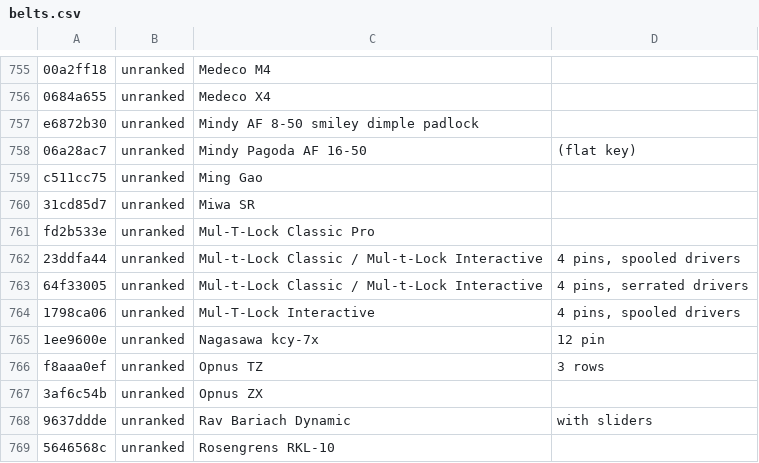
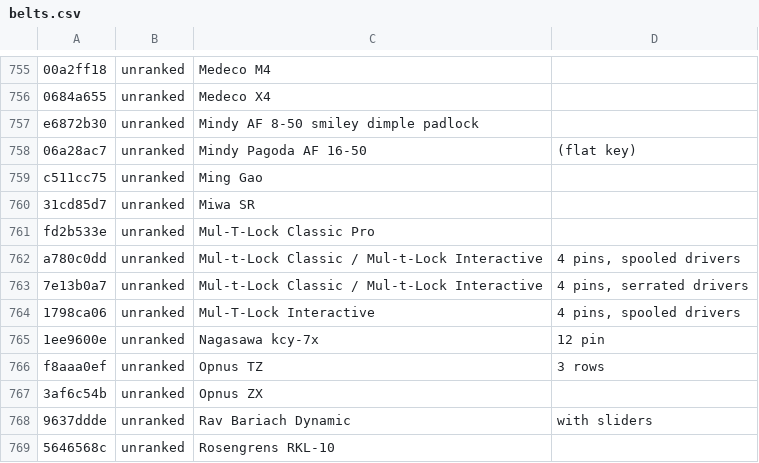
Before and after one commit to Lockpickers-United/lpu-belt-explorer, a CSV file: belts.csv, drawn as a sheet; only a part is shown, gaps mark what is left out.

```diff
--- a/belts.csv
+++ b/belts.csv
@@ -761,4 +761,4 @@ c511cc75,unranked,"Ming Gao",
 fd2b533e,unranked,"Mul-T-Lock Classic Pro",
-23ddfa44,unranked,"Mul-t-Lock Classic / Mul-t-Lock Interactive","4 pins, spooled drivers"
-64f33005,unranked,"Mul-t-Lock Classic / Mul-t-Lock Interactive","4 pins, serrated drivers"
+a780c0dd,unranked,"Mul-t-Lock Classic / Mul-t-Lock Interactive","4 pins, spooled drivers"
+7e13b0a7,unranked,"Mul-t-Lock Classic / Mul-t-Lock Interactive","4 pins, serrated drivers"
 1798ca06,unranked,"Mul-T-Lock Interactive","4 pins, spooled drivers"
```
Also changed, not shown: data.csv, 4 other files.
